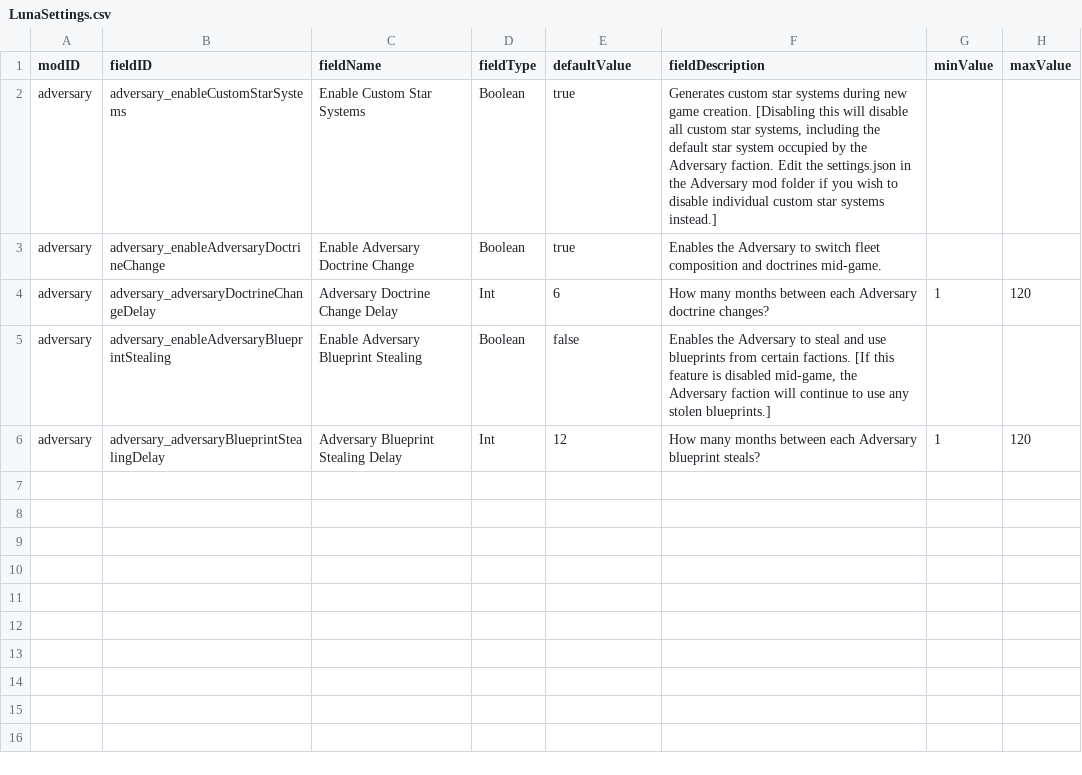
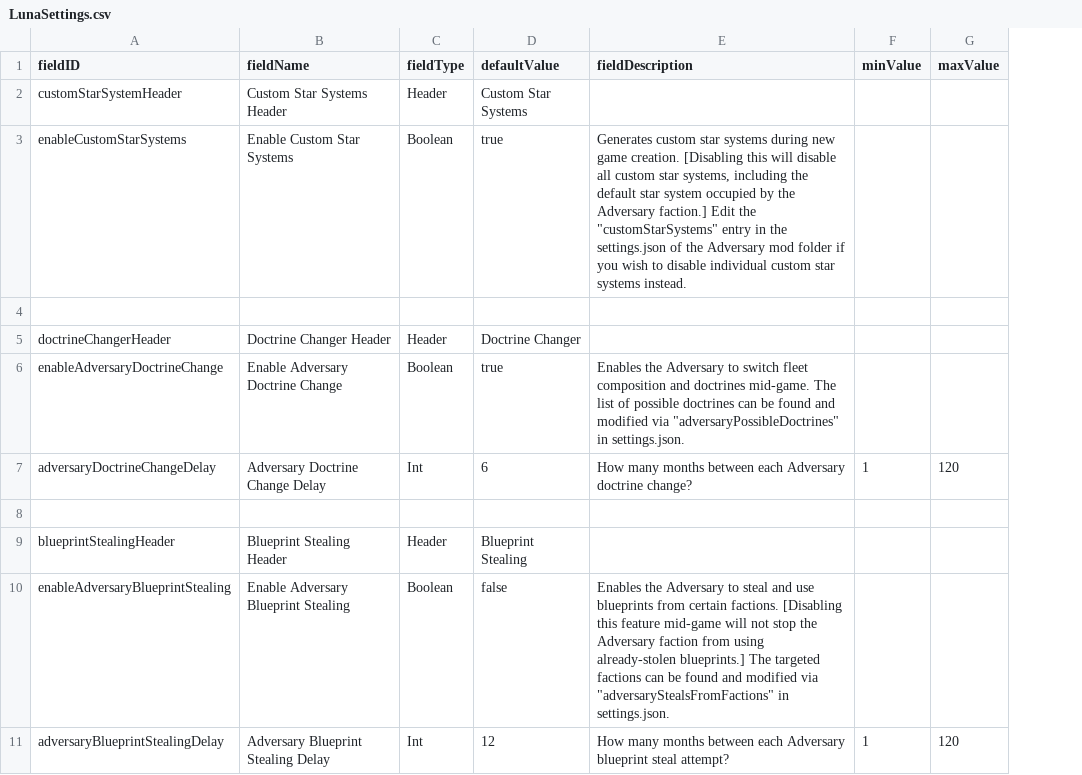
Before and after one commit to Tranquiliti/Adversary, a CSV file: data/config/LunaSettings.csv, drawn as a sheet; removed rows and columns are numbered as before the commit, all else as after; the diff names each change by its address in the sheet, - before the commit and + after, or states it on an @@ line.

```diff
--- a/data/config/LunaSettings.csv
+++ b/data/config/LunaSettings.csv
-column A (modID), rows 2-6: all adversary
+row 2: customStarSystemHeader | Custom Star Systems Header | Header | Custom Star Systems
-A3 (fieldID): adversary_enableCustomStarSystems
+A3 (fieldID): enableCustomStarSystems
-E3 (fieldDescription): …the Adversary faction. Edit the settings.json in the Adversary mod folder if you wish to disable individual custom star systems instead.]
+E3 (fieldDescription): …the Adversary faction.] Edit the "customStarSystems" entry in the settings.json of the Adversary mod folder if you wish to disable individual custom star systems instead.
+row 4: (empty)
+row 5: doctrineChangerHeader | Doctrine Changer Header | Header | Doctrine Changer
-A6 (fieldID): adversary_enableAdversaryDoctrineChange
+A6 (fieldID): enableAdversaryDoctrineChange
-E6 (fieldDescription): …doctrines mid-game.
+E6 (fieldDescription): …doctrines mid-game. The list of possible doctrines can be found and modified via "adversaryPossibleDoctrines" in settings.json.
-A7 (fieldID): adversary_adversaryDoctrineChangeDelay
+A7 (fieldID): adversaryDoctrineChangeDelay
-E7 (fieldDescription): …Adversary doctrine changes?
+E7 (fieldDescription): …Adversary doctrine change?
+row 8: (empty)
+row 9: blueprintStealingHeader | Blueprint Stealing Header | Header | Blueprint Stealing
-A10 (fieldID): adversary_enableAdversaryBlueprintStealing
+A10 (fieldID): enableAdversaryBlueprintStealing
-E10 (fieldDescription): …certain factions. [If this feature is disabled mid-game, the Adversary faction will continue to use any stolen blueprints.]
+E10 (fieldDescription): …certain factions. [Disabling this feature mid-game will not stop the Adversary faction from using already-stolen blueprints.] The targeted factions can be found and modified via "adversaryStealsFromFactions" in settings.json.
-A11 (fieldID): adversary_adversaryBlueprintStealingDelay
+A11 (fieldID): adversaryBlueprintStealingDelay
-E11 (fieldDescription): …Adversary blueprint steals?
+E11 (fieldDescription): …Adversary blueprint steal attempt?
```
Also changed, not shown: 11 other files.
